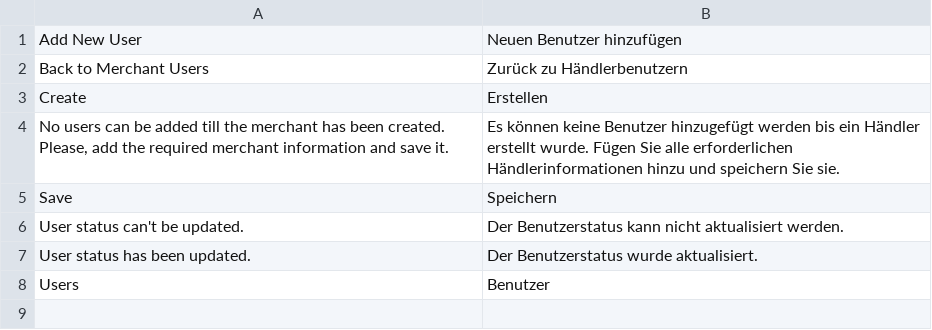
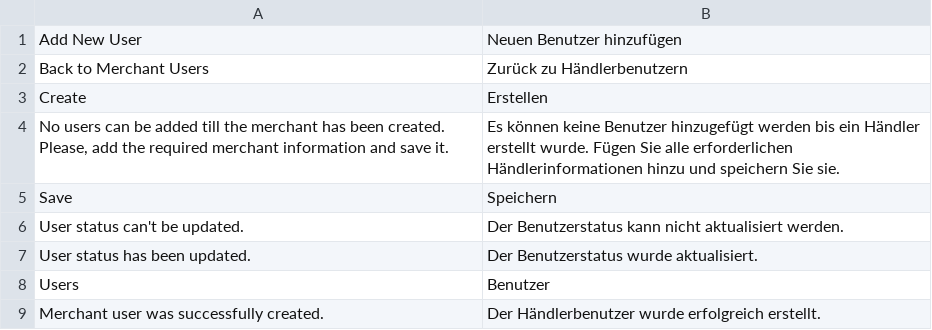
Before and after one commit to spryker/merchant-user-gui, a CSV file: data/translation/Zed/de_DE.csv, drawn as a sheet.

```diff
--- a/data/translation/Zed/de_DE.csv
+++ b/data/translation/Zed/de_DE.csv
@@ -8 +8,2 @@ Save,Speichern
 Users,Benutzer
+"Merchant user was successfully created.","Der Händlerbenutzer wurde erfolgreich erstellt."
```
Also changed, not shown: data/translation/Zed/en_US.csv, 3 other files.
